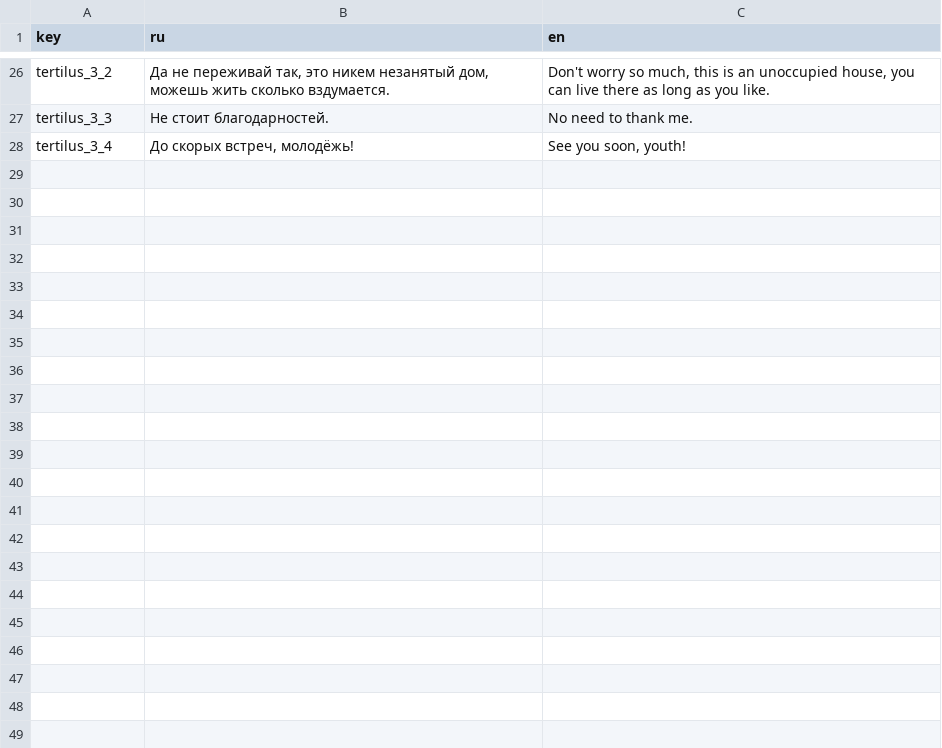
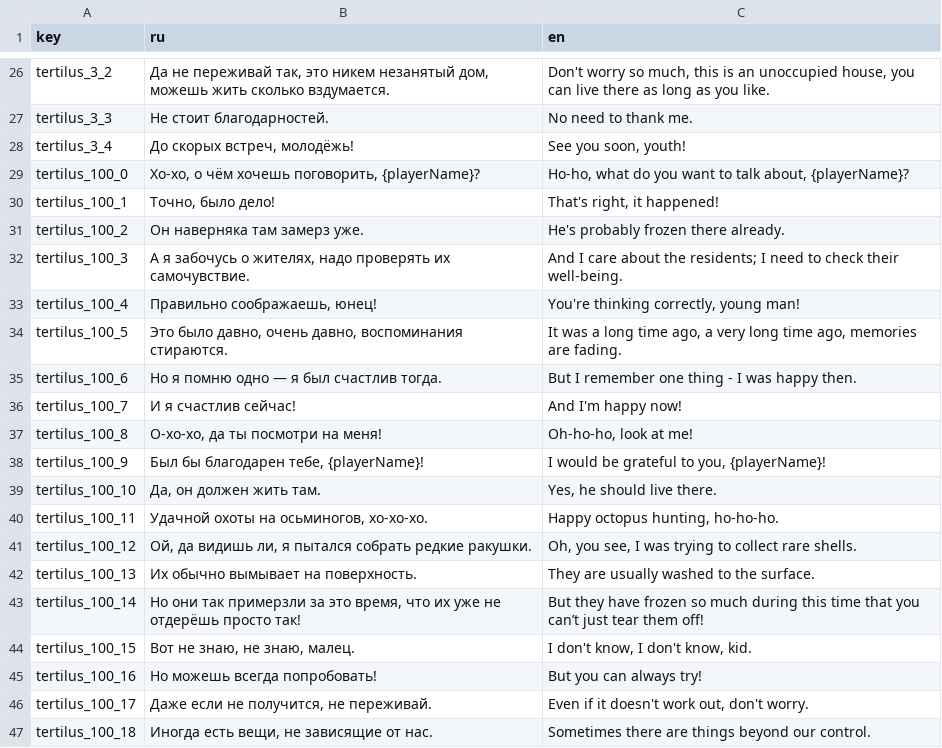
Before and after one commit to NevskyOne/Warmtail, a TSV file: Assets/StreamingAssets/Localization/Tertilus.tsv, drawn as a sheet; only a part is shown, gaps mark what is left out; the diff covers the shown part only.

```diff
--- a/Assets/StreamingAssets/Localization/Tertilus.tsv
+++ b/Assets/StreamingAssets/Localization/Tertilus.tsv
@@ -28 +28,20 @@ tertilus_3_3	Не стоит благодарностей.	No need to thank me.
 tertilus_3_4	До скорых встреч, молодёжь!	See you soon, youth!
+tertilus_100_0	Хо-хо, о чём хочешь поговорить, {playerName}?	Ho-ho, what do you want to talk about, {playerName}?
+tertilus_100_1	Точно, было дело!	That's right, it happened!
+tertilus_100_2	Он наверняка там замерз уже.	He's probably frozen there already.
+tertilus_100_3	А я забочусь о жителях, надо проверять их самочувствие.	And I care about the residents; I need to check their well-being.
+tertilus_100_4	Правильно соображаешь, юнец!	You're thinking correctly, young man!
+tertilus_100_5	Это было давно, очень давно, воспоминания стираются.	It was a long time ago, a very long time ago, memories are fading.
+tertilus_100_6	Но я помню одно — я был счастлив тогда.	But I remember one thing - I was happy then.
+tertilus_100_7	И я счастлив сейчас!	And I'm happy now!
+tertilus_100_8	О-хо-хо, да ты посмотри на меня!	Oh-ho-ho, look at me!
+tertilus_100_9	Был бы благодарен тебе, {playerName}!	I would be grateful to you, {playerName}!
+tertilus_100_10	Да, он должен жить там.	Yes, he should live there.
+tertilus_100_11	Удачной охоты на осьминогов, хо-хо-хо.	Happy octopus hunting, ho-ho-ho.
+tertilus_100_12	Ой, да видишь ли, я пытался собрать редкие ракушки.	Oh, you see, I was trying to collect rare shells.
+tertilus_100_13	Их обычно вымывает на поверхность.	They are usually washed to the surface.
+tertilus_100_14	Но они так примерзли за это время, что их уже не отдерёшь просто так!	But they have frozen so much during this time that you can’t just tear them off!
+tertilus_100_15	Вот не знаю, не знаю, малец.	I don't know, I don't know, kid.
+tertilus_100_16	Но можешь всегда попробовать!	But you can always try!
+tertilus_100_17	Даже если не получится, не переживай.	Even if it doesn't work out, don't worry.
+tertilus_100_18	Иногда есть вещи, не зависящие от нас.	Sometimes there are things beyond our control.
```
Also changed, not shown: 29 added rows and 2 edited cells elsewhere in this file, Assets/StreamingAssets/Localization/Finix.tsv, 15 other files.
